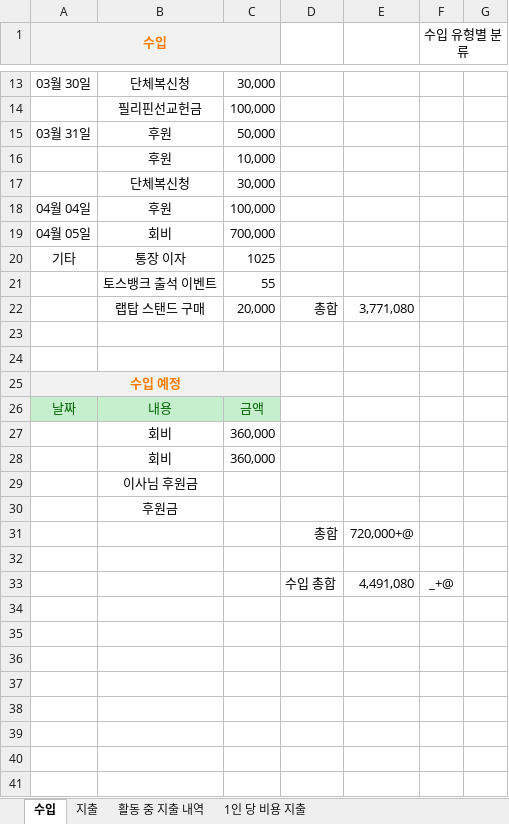
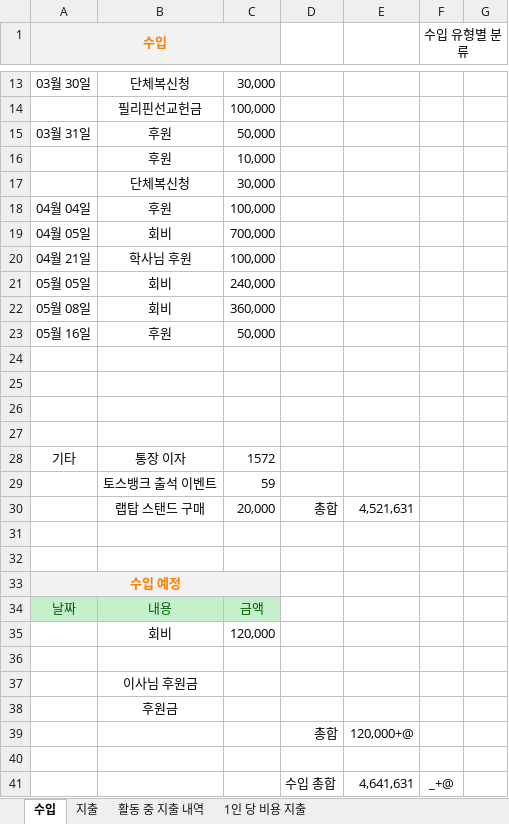
Before and after one commit to 51SB-ANTIMONY/2025-1_UNISTIVF-SEED, an Excel workbook: Balance/수입및지출내역.xlsx, sheet 수입, drawn as a sheet; only a part is shown, gaps mark what is left out; values as stored, in another font and other column widths than the file's, no borders; addresses are those after the commit; the diff covers the shown part only; the diff names each change by its address in the sheet, - before the commit and + after, or states it on an @@ line.

```diff
--- a/Balance/수입및지출내역.xlsx (sheet 수입)
+++ b/Balance/수입및지출내역.xlsx (sheet 수입)
+row 20: 04월 21일 | 학사님 후원 | 100,000
+row 21: 05월 05일 | 회비 | 240,000
+row 22: 05월 08일 | 회비 | 360,000
+row 23: 05월 16일 | 후원 | 50,000
+row 24: (empty)
+row 25: (empty)
+row 26: (empty)
+row 27: (empty)
-C28: 1025
+C28: 1572
-C29: 55
+C29: 59
-E30: 3,771,080
+E30: 4,521,631
-C35: 360,000
+C35: 120,000
-row 36:  | 회비 | 360,000
+row 36: (empty)
-E39: 720,000+@
+E39: 120,000+@
-E41: 4,491,080
+E41: 4,641,631
```
Also changed, not shown: 3 edited cells elsewhere in this sheet, sheet 지출, Itinerary/Timetable.xlsx, 2 other files.
